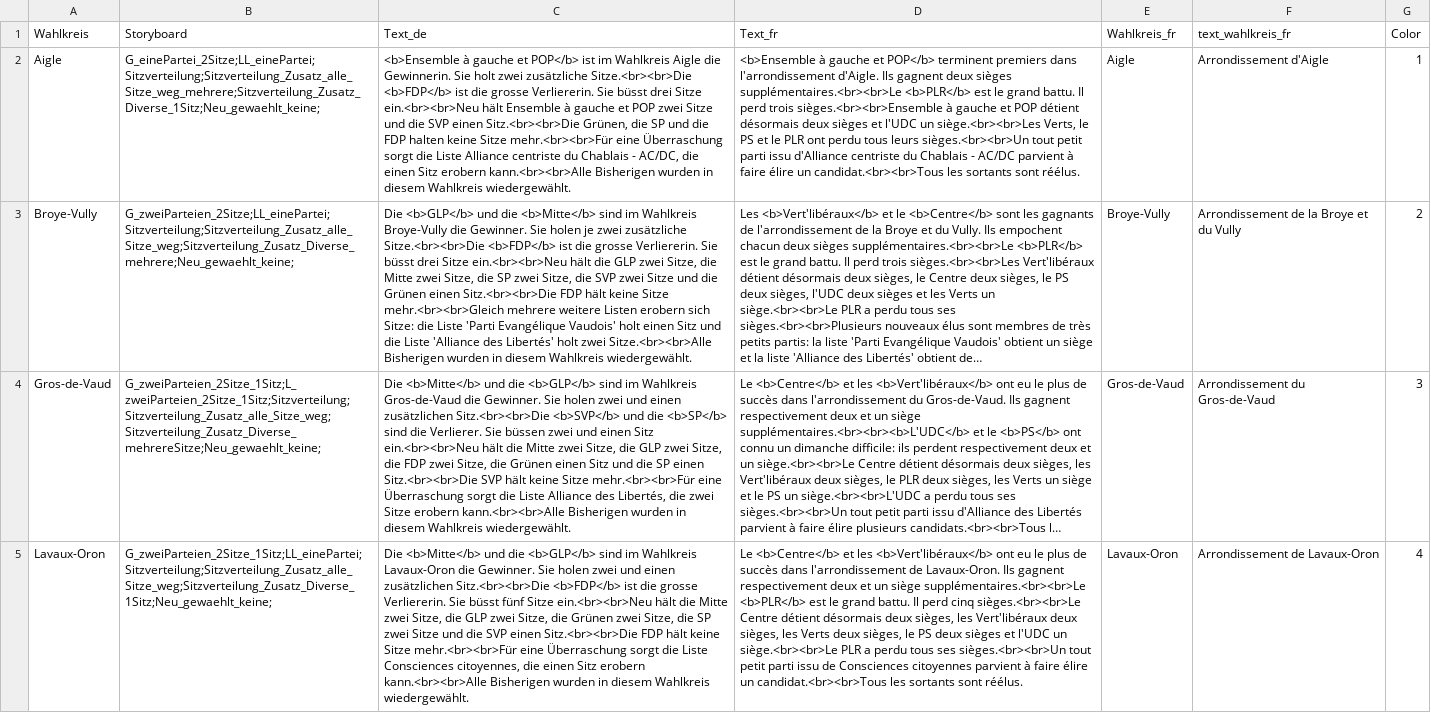
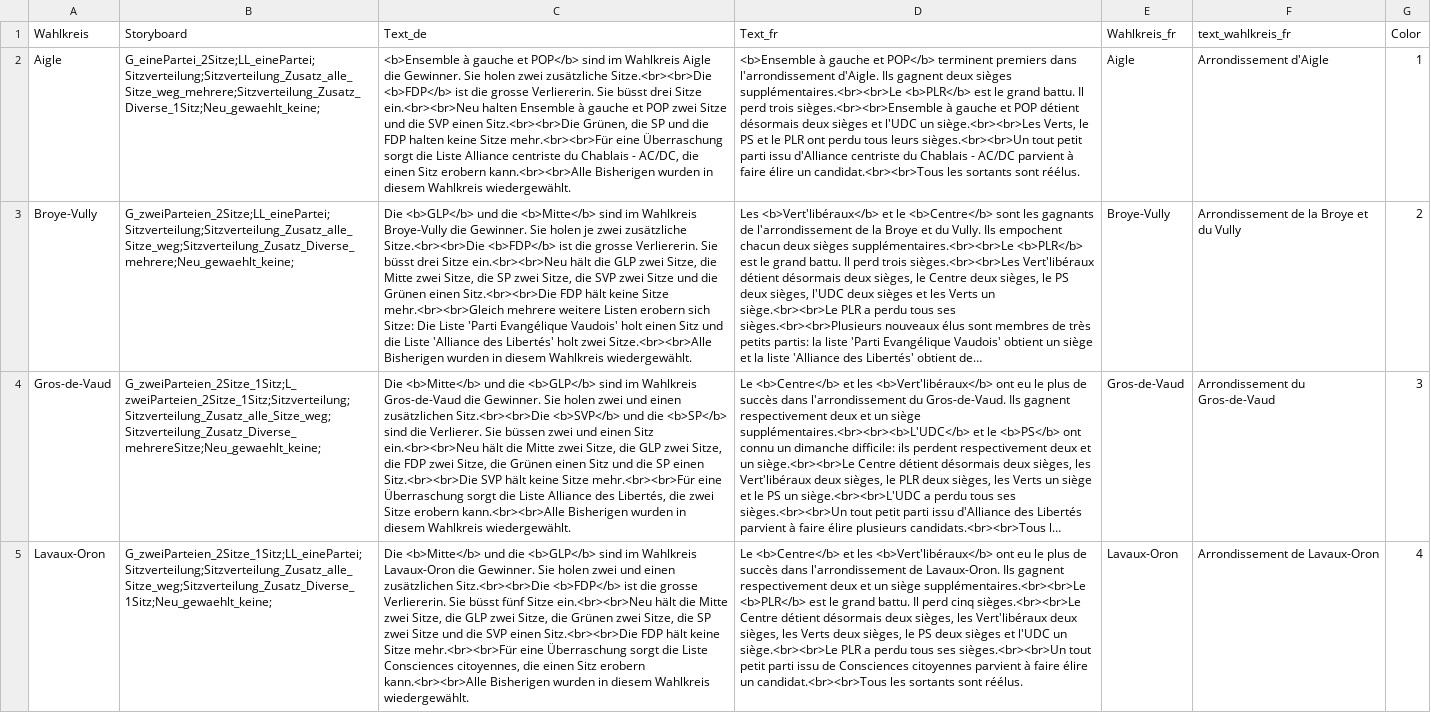
Before and after one commit to awp-finanznachrichten/lena_wahlen, a CSV file: Vaud_2022/Output/Uebersicht_dw_vaud.csv, drawn as a sheet; only a part is shown; long unchanged cells end in …; the diff covers the shown part only; the diff names each change by its address in the sheet, - before the commit and + after, or states it on an @@ line.

```diff
--- a/Vaud_2022/Output/Uebersicht_dw_vaud.csv
+++ b/Vaud_2022/Output/Uebersicht_dw_vaud.csv
-C2 (Text_de): …et POP</b> ist im Wahlkreis Aigle die Gewinnerin. Sie holt zwei zusätzliche Sitze.<br><br>Die <b>FDP</b> ist die grosse Verliererin. Sie büsst drei Sitze ein.<br><br>Neu hält Ensemble à…
+C2 (Text_de): …et POP</b> sind im Wahlkreis Aigle die Gewinner. Sie holen zwei zusätzliche Sitze.<br><br>Die <b>FDP</b> ist die grosse Verliererin. Sie büsst drei Sitze ein.<br><br>Neu halten Ensemble à…
-C3 (Text_de): …sich Sitze: die Liste 'Parti…
+C3 (Text_de): …sich Sitze: Die Liste 'Parti…
```
Also changed, not shown: 5 edited cells elsewhere in this file, 3 other files.
